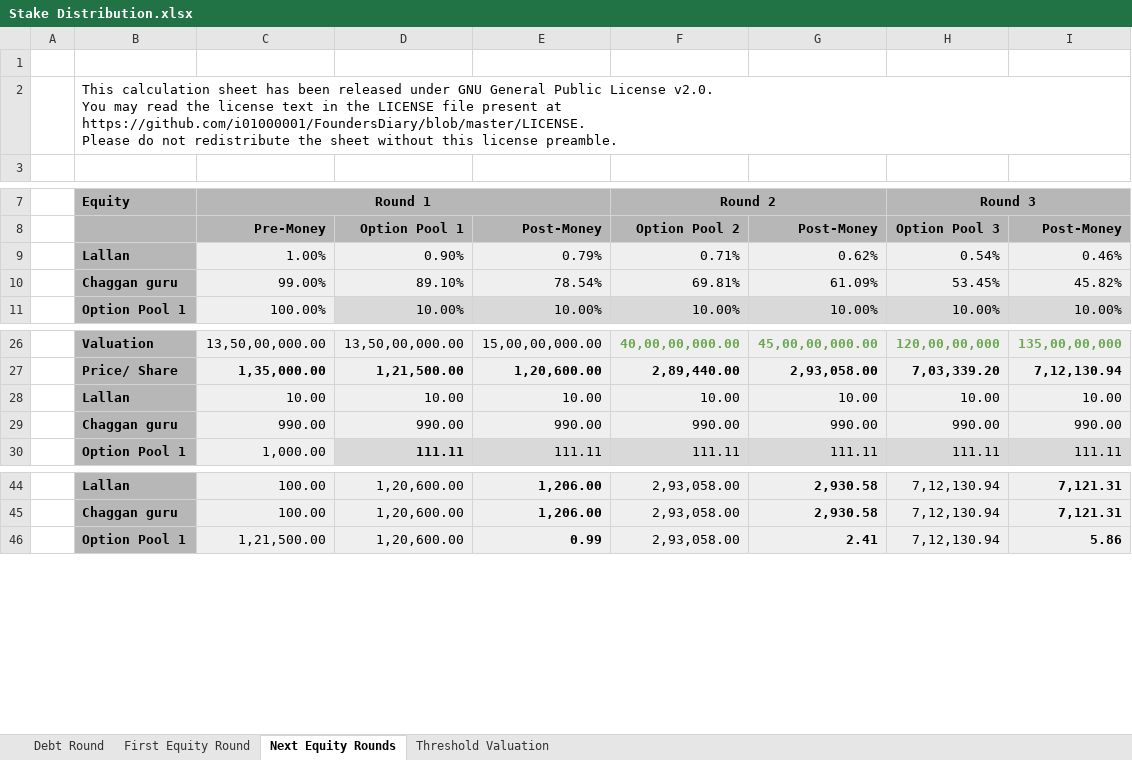
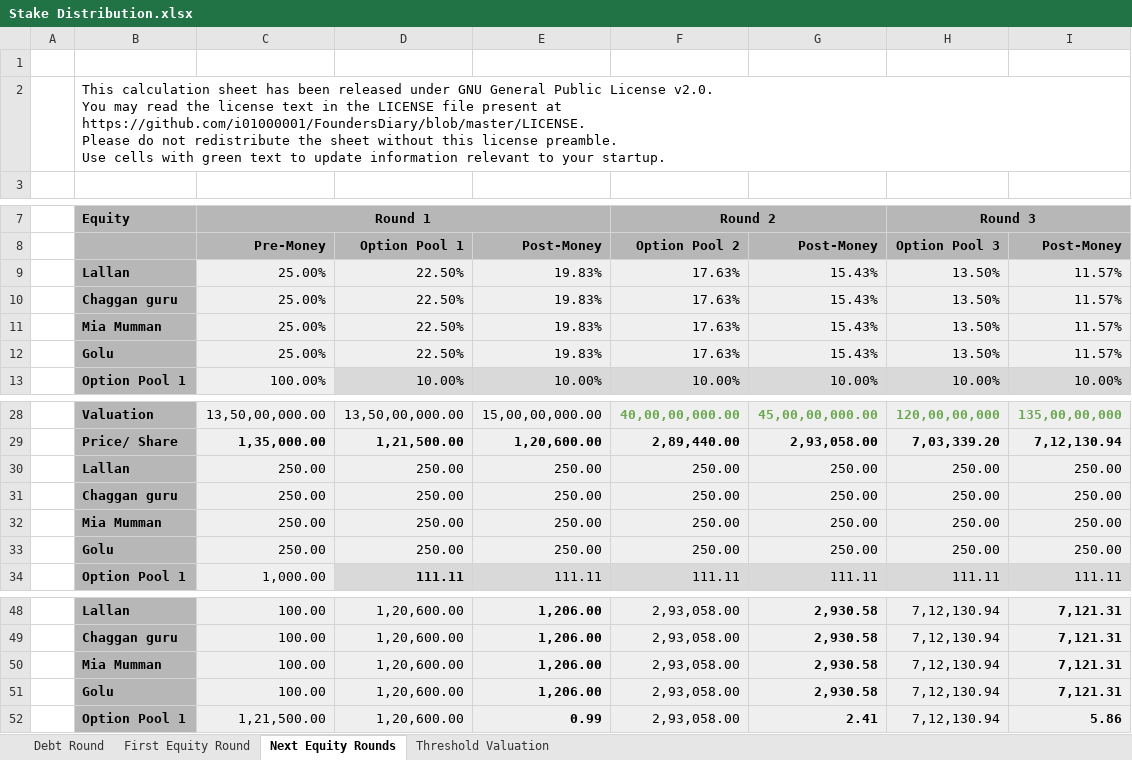
Before and after one commit to i01000001/FoundersDiary, an Excel workbook: Stake Distribution.xlsx, sheet Next Equity Rounds, drawn as a sheet; only a part is shown, gaps mark what is left out; values as stored, in another font and other column widths than the file's, no borders; charts and pictures not drawn; removed rows and columns are numbered as before the commit, all else as after; ↵ is a line break in a cell; the diff names each change by its address in the sheet, - before the commit and + after, or states it on an @@ line.

Commit message:
Stake Distribution Sheet
The stake distribution sheet has been updated:
1 bug fix: First equity round sheet had incorrect calculation of founder stake after VC investment without option pool.
1 new feature: Sheet has been updated to support 4 founders.

```diff
--- a/Stake Distribution.xlsx (sheet Next Equity Rounds)
+++ b/Stake Distribution.xlsx (sheet Next Equity Rounds)
-B2: …license preamble.
+B2: …license preamble. ↵ Use cells with green text to update information relevant to your startup.
-row 9:  | Lallan | 1.00% | 0.90% | 0.79% | 0.71% | 0.62% | 0.54% | 0.46%
-row 10:  | Chaggan guru | 99.00% | 89.10% | 78.54% | 69.81% | 61.09% | 53.45% | 45.82%
+row 9:  | Lallan | 25.00% | 22.50% | 19.83% | 17.63% | 15.43% | 13.50% | 11.57%
+row 10:  | Chaggan guru | 25.00% | 22.50% | 19.83% | 17.63% | 15.43% | 13.50% | 11.57%
+row 11:  | Mia Mumman | 25.00% | 22.50% | 19.83% | 17.63% | 15.43% | 13.50% | 11.57%
+row 12:  | Golu | 25.00% | 22.50% | 19.83% | 17.63% | 15.43% | 13.50% | 11.57%
-row 28:  | Lallan | 10.00 | 10.00 | 10.00 | 10.00 | 10.00 | 10.00 | 10.00
-row 29:  | Chaggan guru | 990.00 | 990.00 | 990.00 | 990.00 | 990.00 | 990.00 | 990.00
+row 30:  | Lallan | 250.00 | 250.00 | 250.00 | 250.00 | 250.00 | 250.00 | 250.00
+row 31:  | Chaggan guru | 250.00 | 250.00 | 250.00 | 250.00 | 250.00 | 250.00 | 250.00
+row 32:  | Mia Mumman | 250.00 | 250.00 | 250.00 | 250.00 | 250.00 | 250.00 | 250.00
+row 33:  | Golu | 250.00 | 250.00 | 250.00 | 250.00 | 250.00 | 250.00 | 250.00
+row 50:  | Mia Mumman | 100.00 | 1,20,600.00 | 1,206.00 | 2,93,058.00 | 2,930.58 | 7,12,130.94 | 7,121.31
+row 51:  | Golu | 100.00 | 1,20,600.00 | 1,206.00 | 2,93,058.00 | 2,930.58 | 7,12,130.94 | 7,121.31
```
Also changed, not shown: sheet First Equity Round, sheet Debt Round, sheet Threshold Valuation, formulas that keep their value, 1 other file.
